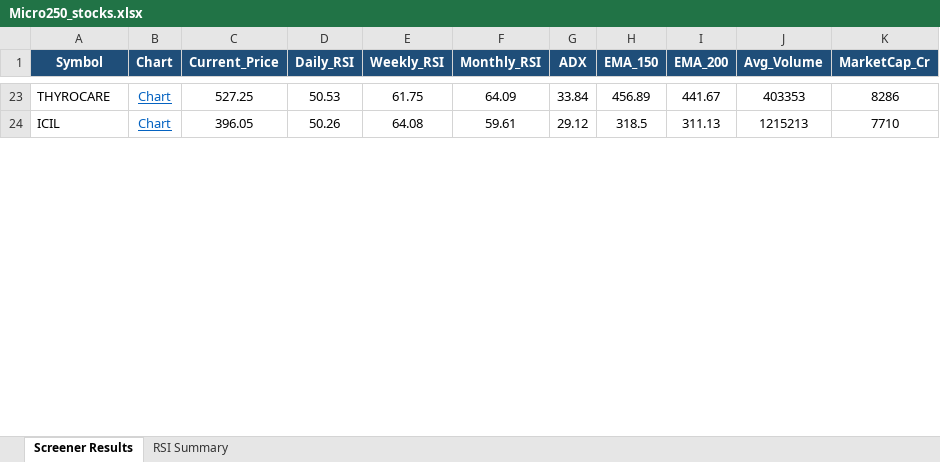
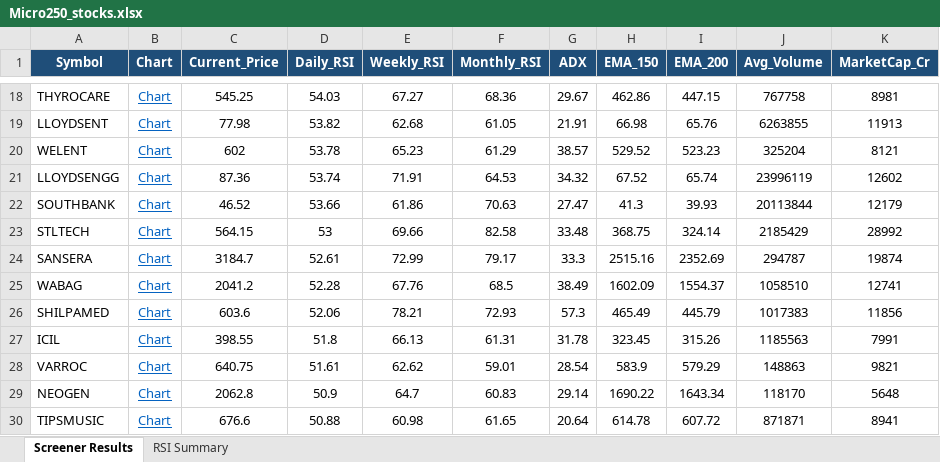
Before and after one commit to nikunj2021/nse-rsi-screener, an Excel workbook: docs/Micro250_stocks.xlsx, sheet Screener Results, drawn as a sheet; only a part is shown, gaps mark what is left out; values as stored, in another font and other column widths than the file's, no borders; addresses are those after the commit; the diff covers the shown part only; the diff names each change by its address in the sheet, - before the commit and + after, or states it on an @@ line.

```diff
--- a/docs/Micro250_stocks.xlsx (sheet Screener Results)
+++ b/docs/Micro250_stocks.xlsx (sheet Screener Results)
-C18 (Current_Price): 527.25
+C18 (Current_Price): 545.25
-D18 (Daily_RSI): 50.53
+D18 (Daily_RSI): 54.03
-E18 (Weekly_RSI): 61.75
+E18 (Weekly_RSI): 67.27
-F18 (Monthly_RSI): 64.09
+F18 (Monthly_RSI): 68.36
-G18 (ADX): 33.84
+G18 (ADX): 29.67
-H18 (EMA_150): 456.89
+H18 (EMA_150): 462.86
-I18 (EMA_200): 441.67
+I18 (EMA_200): 447.15
-J18 (Avg_Volume): 403353
+J18 (Avg_Volume): 767758
-K18 (MarketCap_Cr): 8286
+K18 (MarketCap_Cr): 8981
+row 19: LLOYDSENT | Chart | 77.98 | 53.82 | 62.68 | 61.05 | 21.91 | 66.98 | 65.76 | 6263855 | 11913
+row 20: WELENT | Chart | 602 | 53.78 | 65.23 | 61.29 | 38.57 | 529.52 | 523.23 | 325204 | 8121
+row 21: LLOYDSENGG | Chart | 87.36 | 53.74 | 71.91 | 64.53 | 34.32 | 67.52 | 65.74 | 23996119 | 12602
+row 22: SOUTHBANK | Chart | 46.52 | 53.66 | 61.86 | 70.63 | 27.47 | 41.3 | 39.93 | 20113844 | 12179
+row 23: STLTECH | Chart | 564.15 | 53 | 69.66 | 82.58 | 33.48 | 368.75 | 324.14 | 2185429 | 28992
+row 24: SANSERA | Chart | 3184.7 | 52.61 | 72.99 | 79.17 | 33.3 | 2515.16 | 2352.69 | 294787 | 19874
+row 25: WABAG | Chart | 2041.2 | 52.28 | 67.76 | 68.5 | 38.49 | 1602.09 | 1554.37 | 1058510 | 12741
+row 26: SHILPAMED | Chart | 603.6 | 52.06 | 78.21 | 72.93 | 57.3 | 465.49 | 445.79 | 1017383 | 11856
-C27 (Current_Price): 396.05
+C27 (Current_Price): 398.55
-D27 (Daily_RSI): 50.26
+D27 (Daily_RSI): 51.8
-E27 (Weekly_RSI): 64.08
+E27 (Weekly_RSI): 66.13
-F27 (Monthly_RSI): 59.61
+F27 (Monthly_RSI): 61.31
-G27 (ADX): 29.12
+G27 (ADX): 31.78
-H27 (EMA_150): 318.5
+H27 (EMA_150): 323.45
-I27 (EMA_200): 311.13
+I27 (EMA_200): 315.26
-J27 (Avg_Volume): 1215213
+J27 (Avg_Volume): 1185563
-K27 (MarketCap_Cr): 7710
+K27 (MarketCap_Cr): 7991
+row 28: VARROC | Chart | 640.75 | 51.61 | 62.62 | 59.01 | 28.54 | 583.9 | 579.29 | 148863 | 9821
+row 29: NEOGEN | Chart | 2062.8 | 50.9 | 64.7 | 60.83 | 29.14 | 1690.22 | 1643.34 | 118170 | 5648
+row 30: TIPSMUSIC | Chart | 676.6 | 50.88 | 60.98 | 61.65 | 20.64 | 614.78 | 607.72 | 871871 | 8941
```
Also changed, not shown: 16 added rows, 21 removed rows and 36 edited cells elsewhere in this sheet, sheet RSI Summary, docs/NSE500_stocks.xlsx, docs/Nifty50_stocks.xlsx, 7 other files.
